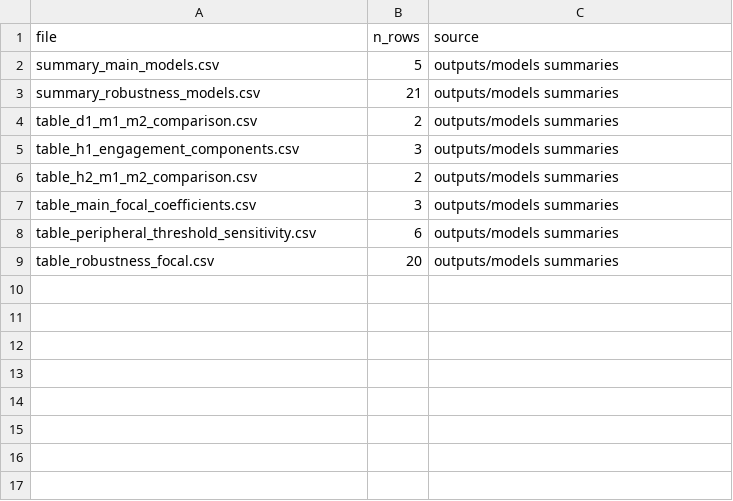
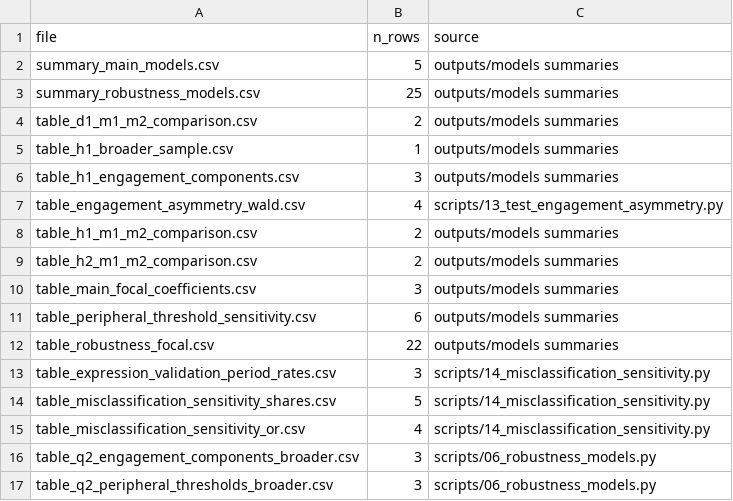
Before and after one commit to henrypan1993/indirect-disaster-memory-weibo, a CSV file: outputs/public/MANIFEST.csv, drawn as a sheet.

```diff
--- a/outputs/public/MANIFEST.csv
+++ b/outputs/public/MANIFEST.csv
@@ -2,5 +2,8 @@ file,n_rows,source
 summary_main_models.csv,5,outputs/models summaries
-summary_robustness_models.csv,21,outputs/models summaries
+summary_robustness_models.csv,25,outputs/models summaries
 table_d1_m1_m2_comparison.csv,2,outputs/models summaries
+table_h1_broader_sample.csv,1,outputs/models summaries
 table_h1_engagement_components.csv,3,outputs/models summaries
+table_engagement_asymmetry_wald.csv,4,scripts/13_test_engagement_asymmetry.py
+table_h1_m1_m2_comparison.csv,2,outputs/models summaries
 table_h2_m1_m2_comparison.csv,2,outputs/models summaries
@@ -8,2 +11,7 @@ table_main_focal_coefficients.csv,3,outputs/models summaries
 table_peripheral_threshold_sensitivity.csv,6,outputs/models summaries
-table_robustness_focal.csv,20,outputs/models summaries
+table_robustness_focal.csv,22,outputs/models summaries
+table_expression_validation_period_rates.csv,3,scripts/14_misclassification_sensitivity.py
+table_misclassification_sensitivity_shares.csv,5,scripts/14_misclassification_sensitivity.py
+table_misclassification_sensitivity_or.csv,4,scripts/14_misclassification_sensitivity.py
+table_q2_engagement_components_broader.csv,3,scripts/06_robustness_models.py
+table_q2_peripheral_thresholds_broader.csv,3,scripts/06_robustness_models.py
```
Also changed, not shown: outputs/public/summary_main_models.csv, outputs/public/summary_robustness_models.csv, 55 other files.
